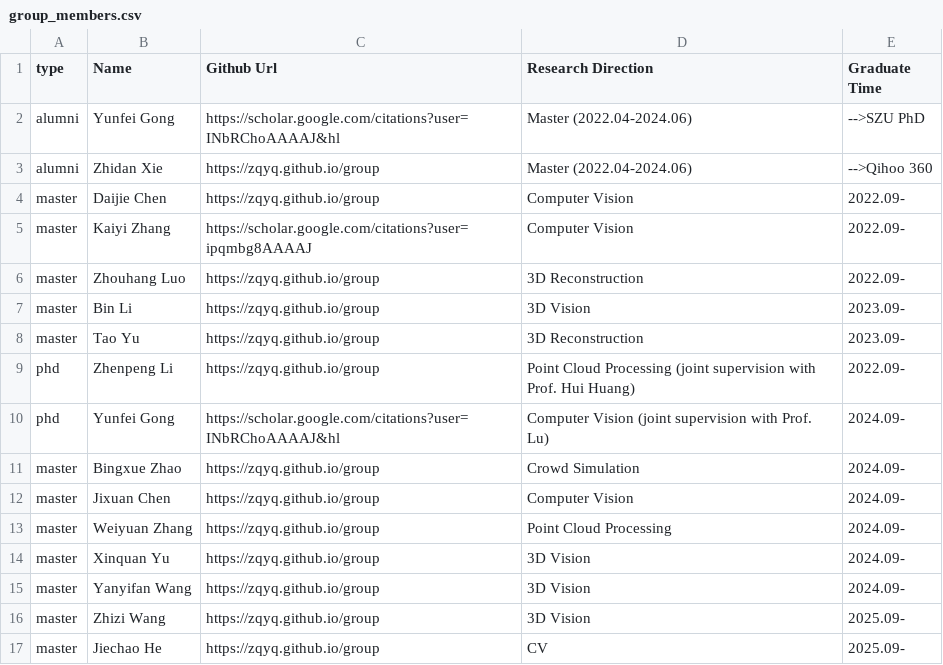
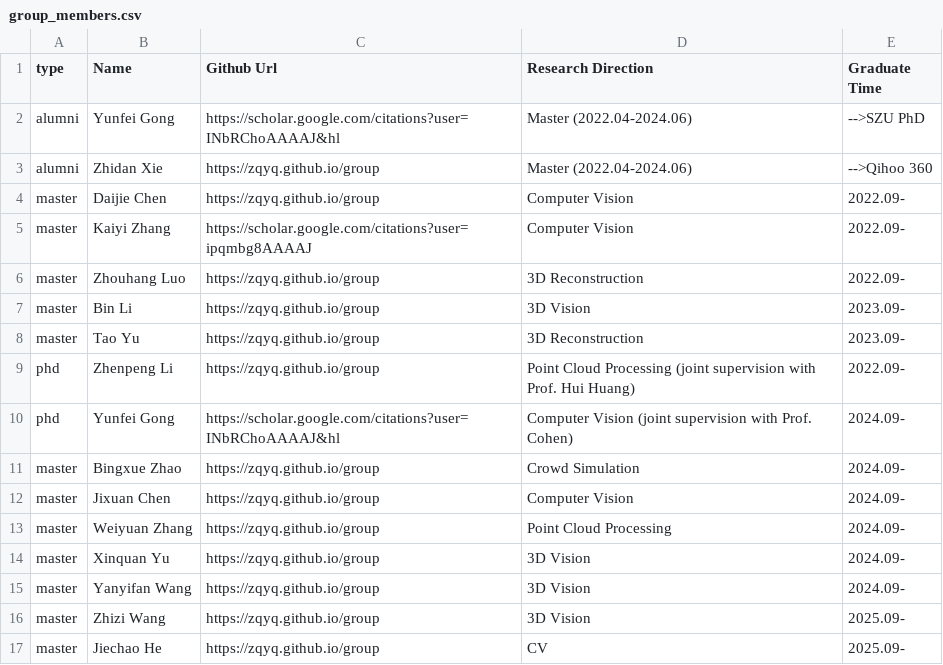
Before and after one commit to zqyq/zqyq.github.io, a CSV file: group/group_members.csv, drawn as a sheet.

Commit message:
Update group_members.csv

```diff
--- a/group/group_members.csv
+++ b/group/group_members.csv
@@ -9,3 +9,3 @@ master,Tao Yu,https://zqyq.github.io/group,3D Reconstruction,2023.09-
 phd,Zhenpeng Li,https://zqyq.github.io/group,Point Cloud Processing (joint supervision with Prof. Hui Huang),2022.09-
-phd,Yunfei Gong,https://scholar.google.com/citations?user=INbRChoAAAAJ&hl,Computer Vision (joint supervision with Prof. Lu),2024.09-
+phd,Yunfei Gong,https://scholar.google.com/citations?user=INbRChoAAAAJ&hl,Computer Vision (joint supervision with Prof. Cohen),2024.09-
 master,Bingxue Zhao,https://zqyq.github.io/group, Crowd Simulation,2024.09-
```
